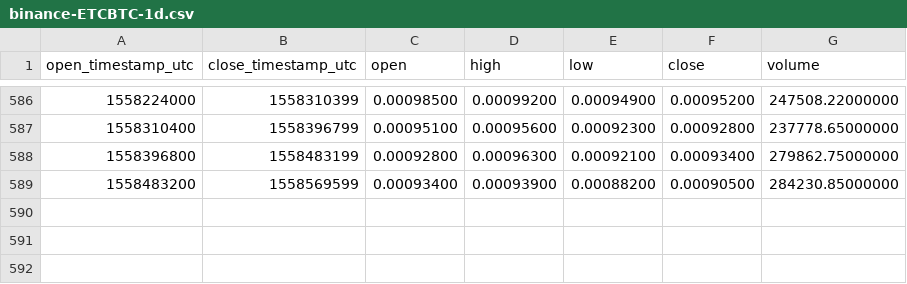
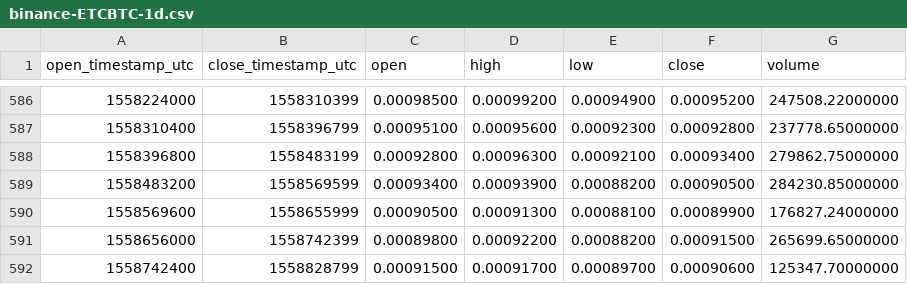
Before and after one commit to cryptobigbro/binance-ETCBTC, a CSV file: binance-ETCBTC-1d.csv, drawn as a sheet; only a part is shown, gaps mark what is left out.

Commit message:
Update OHLCV data.

```diff
--- a/binance-ETCBTC-1d.csv
+++ b/binance-ETCBTC-1d.csv
@@ -589 +589,4 @@ open_timestamp_utc,close_timestamp_utc,open,high,low,close,volume
 1558483200,1558569599,0.00093400,0.00093900,0.00088200,0.00090500,284230.85000000
+1558569600,1558655999,0.00090500,0.00091300,0.00088100,0.00089900,176827.24000000
+1558656000,1558742399,0.00089800,0.00092200,0.00088200,0.00091500,265699.65000000
+1558742400,1558828799,0.00091500,0.00091700,0.00089700,0.00090600,125347.70000000
```
Also changed, not shown: 1 other file.
